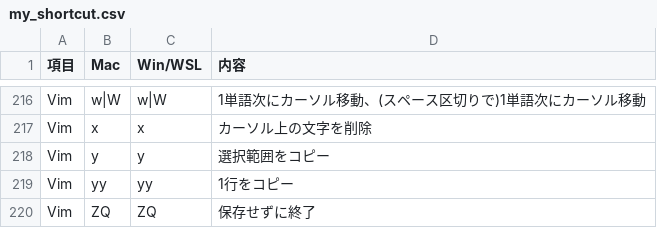
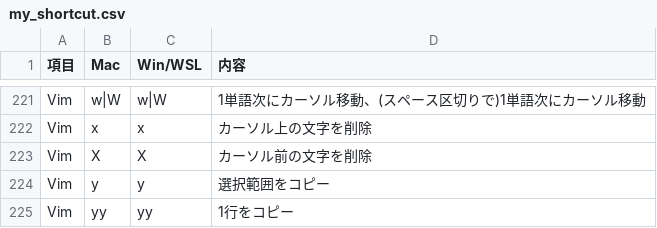
Before and after one commit to ryo246912/dotfiles, a CSV file: dot_config/shortcut/my_shortcut.csv, drawn as a sheet; only a part is shown, gaps mark what is left out; the shorter side is filled out with more unchanged rows; the diff covers the shown part only.

```diff
--- a/dot_config/shortcut/my_shortcut.csv
+++ b/dot_config/shortcut/my_shortcut.csv
@@ -217,2 +222,3 @@ Vim,w|W,w|W,1単語次にカーソル移動、(スペース区切りで)1単語
 Vim,x,x,カーソル上の文字を削除
+Vim,X,X,カーソル前の文字を削除
 Vim,y,y,選択範囲をコピー
```
Also changed, not shown: 34 added rows, 6 removed rows and 7 edited cells elsewhere in this file, 2 other files.
